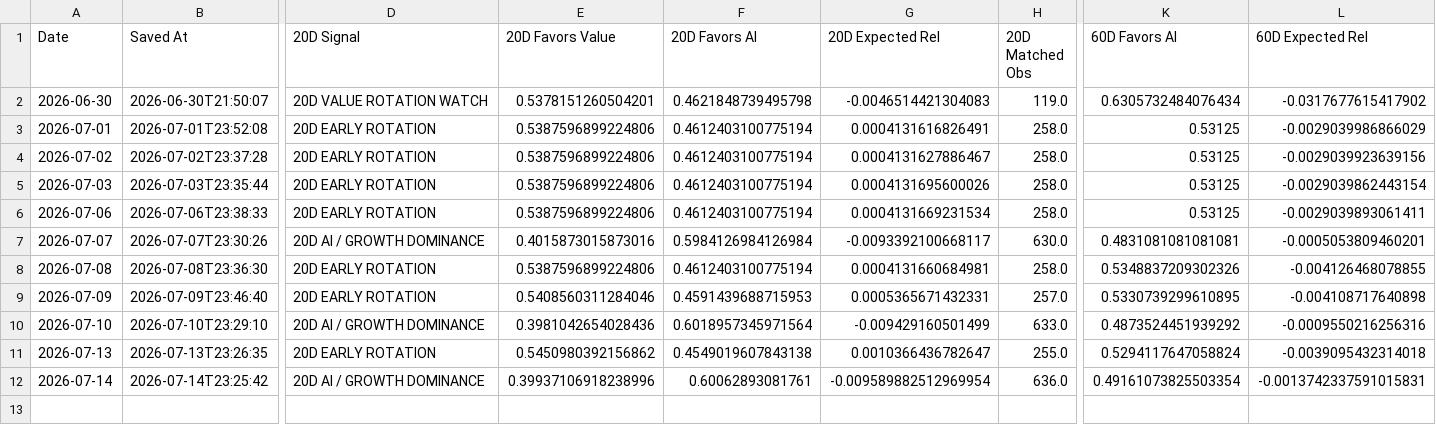
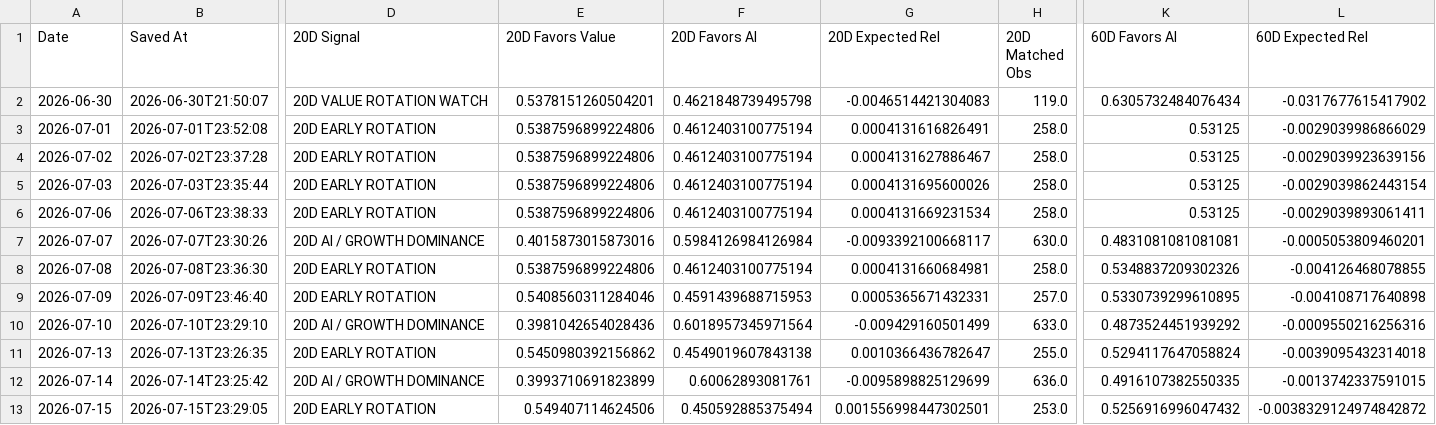
Before and after one commit to 90minale-bot/ai-rotation-dashboard, a CSV file: data/rotation_clock_history.csv, drawn as a sheet; only a part is shown, gaps mark what is left out; rows hold the shown columns only; the diff names each change by its address in the sheet, - before the commit and + after, or states it on an @@ line.

```diff
--- a/data/rotation_clock_history.csv
+++ b/data/rotation_clock_history.csv
-E12 (20D Favors Value): 0.39937106918238996
+E12 (20D Favors Value): 0.3993710691823899
-G12 (20D Expected Rel): -0.009589882512969954
+G12 (20D Expected Rel): -0.0095898825129699
-K12 (60D Favors AI): 0.49161073825503354
+K12 (60D Favors AI): 0.4916107382550335
-L12 (60D Expected Rel): -0.0013742337591015831
+L12 (60D Expected Rel): -0.0013742337591015
+row 13: 2026-07-15 | 2026-07-15T23:29:05 | 20D EARLY ROTATION | 0.549407114624506 | 0.450592885375494 | 0.001556998447302501 | 253.0 | 0.5256916996047432 | -0.0038329124974842872
```
